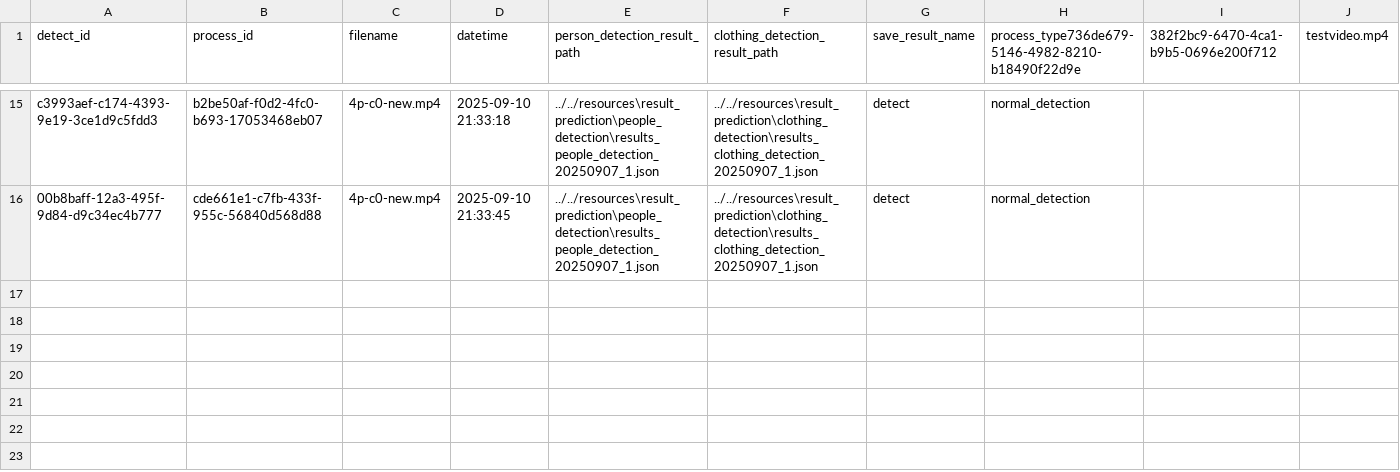
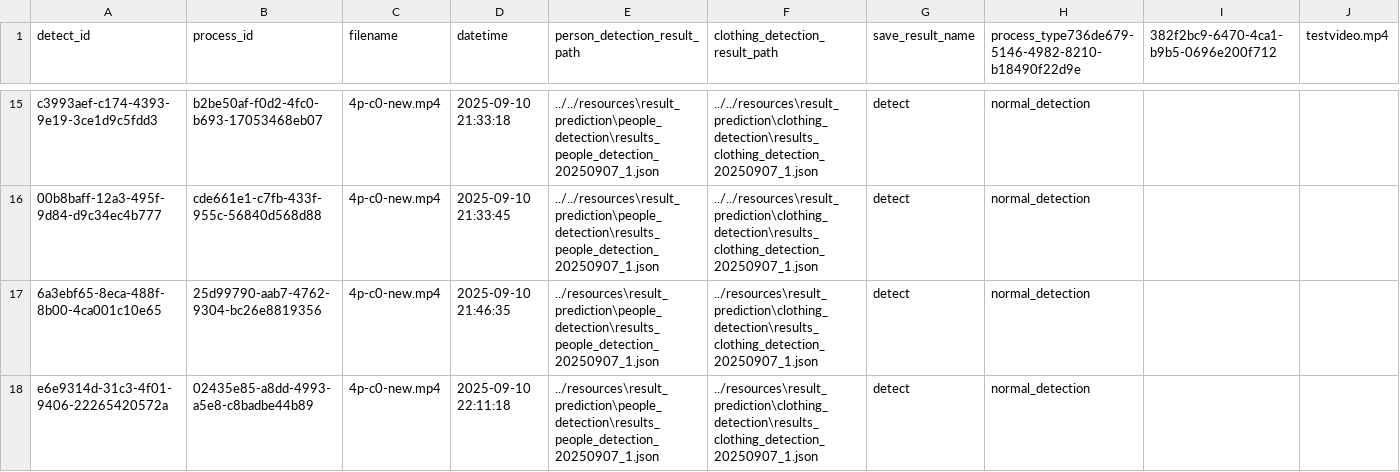
Before and after one commit to water50m/fashionProjectAPI2, a CSV file: resources/process_log/processed_log.csv, drawn as a sheet; only a part is shown, gaps mark what is left out; rows hold the shown columns only; the diff names each change by its address in the sheet, - before the commit and + after, or states it on an @@ line.

Commit message:
fix bug predict again

```diff
--- a/resources/process_log/processed_log.csv
+++ b/resources/process_log/processed_log.csv
+row 17: 6a3ebf65-8eca-488f-8b00-4ca001c10e65 | 25d99790-aab7-4762-9304-bc26e8819356 | 4p-c0-new.mp4 | 2025-09-10 21:46:35 | ../resources\result_prediction\people_detection\results_people_detection_20250907_1.json | ../resources\result_prediction\clothing_detection\results_clothing_detection_20250907_1.json | detect | normal_detection
+row 18: e6e9314d-31c3-4f01-9406-22265420572a | 02435e85-a8dd-4993-a5e8-c8badbe44b89 | 4p-c0-new.mp4 | 2025-09-10 22:11:18 | ../resources\result_prediction\people_detection\results_people_detection_20250907_1.json | ../resources\result_prediction\clothing_detection\results_clothing_detection_20250907_1.json | detect | normal_detection
```
Also changed, not shown: 6 other files.
